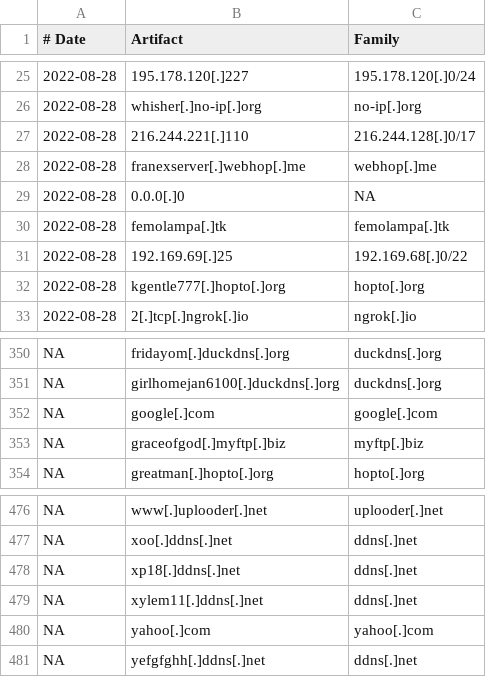
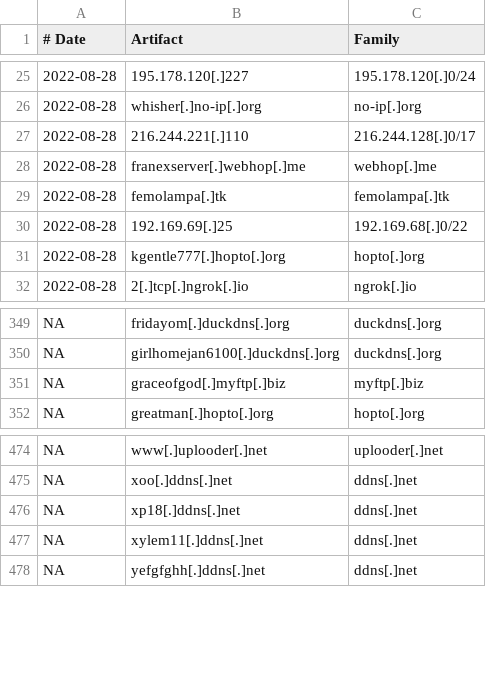
Before and after one commit to Abjuri5t/Hunting-NanoCore, a CSV file: Indicators-of-Compromise.csv, drawn as a sheet; only a part is shown, gaps mark what is left out.

Commit message:
Update Indicators-of-Compromise.csv

```diff
--- a/Indicators-of-Compromise.csv
+++ b/Indicators-of-Compromise.csv
@@ -28,3 +28,2 @@
 2022-08-28,franexserver[.]webhop[.]me,webhop[.]me
-2022-08-28,0.0.0[.]0,NA
 2022-08-28,femolampa[.]tk,femolampa[.]tk
@@ -351,3 +350,2 @@ NA,fridayom[.]duckdns[.]org,duckdns[.]org
 NA,girlhomejan6100[.]duckdns[.]org,duckdns[.]org
-NA,google[.]com,google[.]com
 NA,graceofgod[.]myftp[.]biz,myftp[.]biz
@@ -479,3 +477,2 @@ NA,xp18[.]ddns[.]net,ddns[.]net
 NA,xylem11[.]ddns[.]net,ddns[.]net
-NA,yahoo[.]com,yahoo[.]com
 NA,yefgfghh[.]ddns[.]net,ddns[.]net
```
